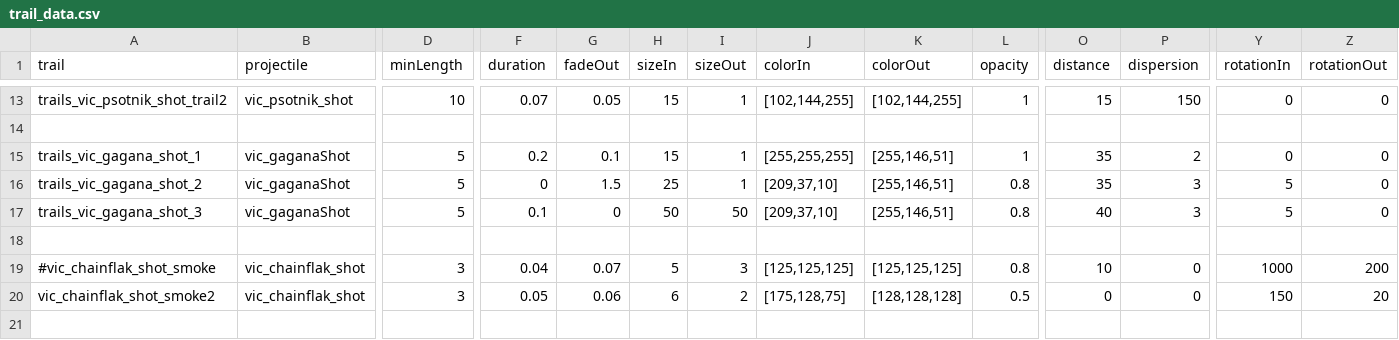
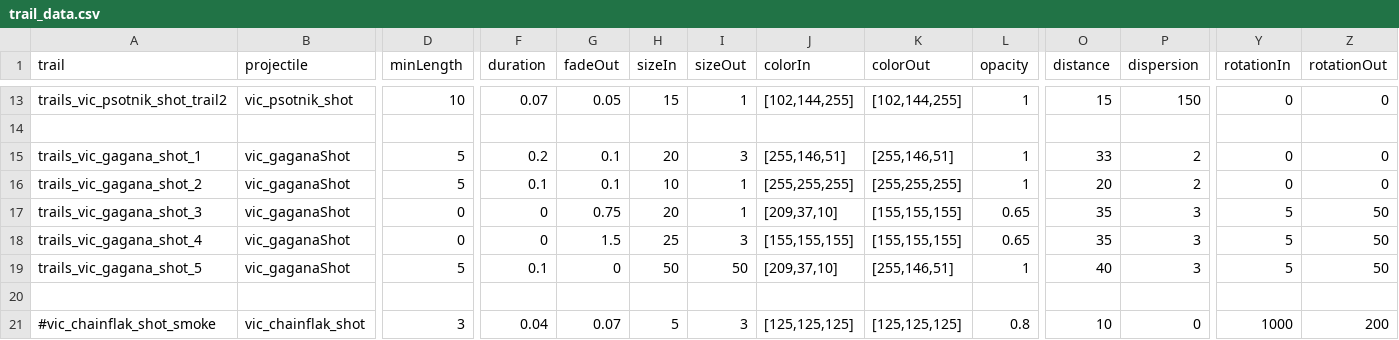
Before and after one commit to AstaratStarsector/VIC, a CSV file: VIC/data/trails/trail_data.csv, drawn as a sheet; only a part is shown, gaps mark what is left out; the shorter side is filled out with more unchanged rows; rows hold the shown columns only; the diff names each change by its address in the sheet, - before the commit and + after, or states it on an @@ line.

```diff
--- a/VIC/data/trails/trail_data.csv
+++ b/VIC/data/trails/trail_data.csv
-H15 (sizeIn): 15
+H15 (sizeIn): 20
-I15 (sizeOut): 1
+I15 (sizeOut): 3
-J15 (colorIn): [255,255,255]
+J15 (colorIn): [255,146,51]
-O15 (distance): 35
+O15 (distance): 33
-F16 (duration): 0
+F16 (duration): 0.1
-G16 (fadeOut): 1.5
+G16 (fadeOut): 0.1
-H16 (sizeIn): 25
+H16 (sizeIn): 10
-J16 (colorIn): [209,37,10]
+J16 (colorIn): [255,255,255]
-K16 (colorOut): [255,146,51]
+K16 (colorOut): [255,255,255]
-L16 (opacity): 0.8
+L16 (opacity): 1
-O16 (distance): 35
+O16 (distance): 20
-P16 (dispersion): 3
+P16 (dispersion): 2
-Y16 (rotationIn): 5
+Y16 (rotationIn): 0
-D17 (minLength): 5
+D17 (minLength): 0
-F17 (duration): 0.1
+F17 (duration): 0
-G17 (fadeOut): 0
+G17 (fadeOut): 0.75
-H17 (sizeIn): 50
+H17 (sizeIn): 20
-I17 (sizeOut): 50
+I17 (sizeOut): 1
-K17 (colorOut): [255,146,51]
+K17 (colorOut): [155,155,155]
-L17 (opacity): 0.8
+L17 (opacity): 0.65
-O17 (distance): 40
+O17 (distance): 35
-Z17 (rotationOut): 0
+Z17 (rotationOut): 50
+row 18: trails_vic_gagana_shot_4 | vic_gaganaShot | 0 | 0 | 1.5 | 25 | 3 | [155,155,155] | [155,155,155] | 0.65 | 35 | 3 | 5 | 50
+row 19: trails_vic_gagana_shot_5 | vic_gaganaShot | 5 | 0.1 | 0 | 50 | 50 | [209,37,10] | [255,146,51] | 1 | 40 | 3 | 5 | 50
```
Also changed, not shown: 11 other files.
